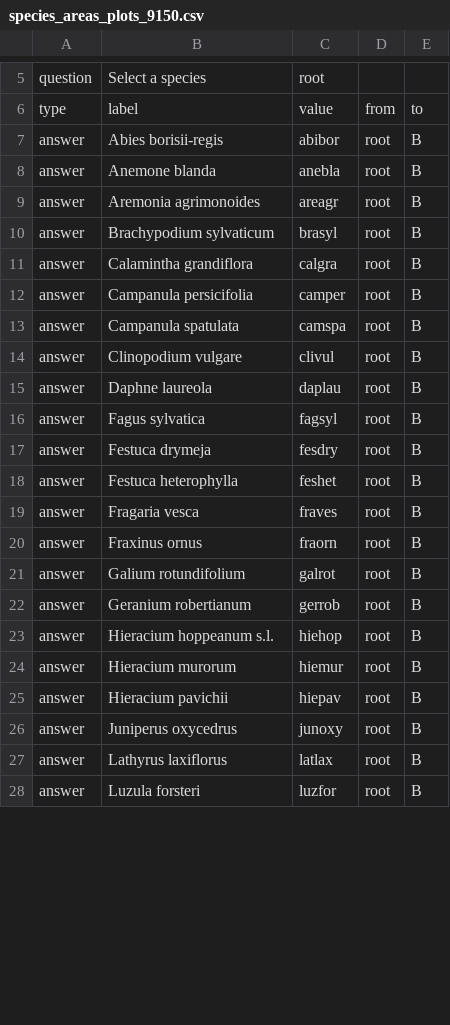
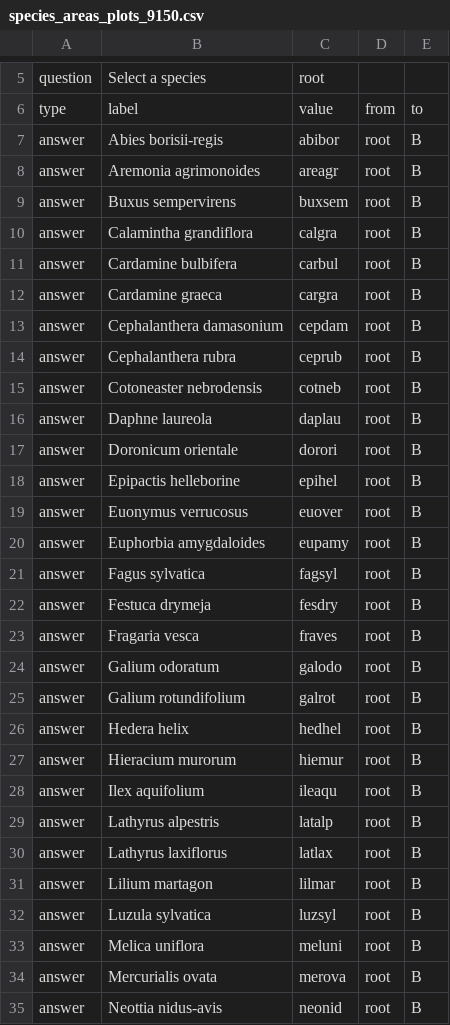
Before and after one commit to cobweb-eu/decision-tree-examples, a CSV file: species-area-plot/species_areas_plots_9150.csv, drawn as a sheet; only a part is shown, gaps mark what is left out; the diff covers the shown part only.

Commit message:
Update species list in both surveys

```diff
--- a/species-area-plot/species_areas_plots_9150.csv
+++ b/species-area-plot/species_areas_plots_9150.csv
@@ -8 +7,0 @@ answer,Abies borisii-regis,abibor,root,B
-answer,Anemone blanda,anebla,root,B
@@ -10 +9 @@ answer,Aremonia agrimonoides,areagr,root,B
-answer,Brachypodium sylvaticum,brasyl,root,B
+"answer","Buxus sempervirens","buxsem","root","B"
@@ -12,3 +11,5 @@ answer,Calamintha grandiflora,calgra,root,B
-answer,Campanula persicifolia,camper,root,B
-answer,Campanula spatulata,camspa,root,B
-answer,Clinopodium vulgare,clivul,root,B
+"answer","Cardamine bulbifera","carbul","root","B"
+"answer","Cardamine graeca","cargra","root","B"
+"answer","Cephalanthera damasonium","cepdam","root","B"
+"answer","Cephalanthera rubra","ceprub","root","B"
+"answer","Cotoneaster nebrodensis","cotneb","root","B"
@@ -15,0 +17,4 @@ answer,Daphne laureola,daplau,root,B
+"answer","Doronicum orientale","dorori","root","B"
+"answer","Epipactis helleborine","epihel","root","B"
+"answer","Euonymus verrucosus","euover","root","B"
+"answer","Euphorbia amygdaloides","eupamy","root","B"
@@ -18 +22,0 @@ answer,Festuca drymeja,fesdry,root,B
-answer,Festuca heterophylla,feshet,root,B
@@ -20 +24 @@ answer,Fragaria vesca,fraves,root,B
-answer,Fraxinus ornus,fraorn,root,B
+"answer","Galium odoratum","galodo","root","B"
@@ -22,2 +26 @@ answer,Galium rotundifolium,galrot,root,B
-answer,Geranium robertianum,gerrob,root,B
-answer,Hieracium hoppeanum s.l.,hiehop,root,B
+"answer","Hedera helix","hedhel","root","B"
@@ -25,2 +28,2 @@ answer,Hieracium murorum,hiemur,root,B
-answer,Hieracium pavichii,hiepav,root,B
-answer,Juniperus oxycedrus,junoxy,root,B
+"answer","Ilex aquifolium","ileaqu","root","B"
+"answer","Lathyrus alpestris","latalp","root","B"
@@ -28 +31,5 @@ answer,Lathyrus laxiflorus,latlax,root,B
-answer,Luzula forsteri,luzfor,root,B
+"answer","Lilium martagon","lilmar","root","B"
+"answer","Luzula sylvatica","luzsyl","root","B"
+"answer","Melica uniflora","meluni","root","B"
+"answer","Mercurialis ovata","merova","root","B"
+"answer","Neottia nidus-avis","neonid","root","B"
```
Also changed, not shown: 3 added rows, 3 removed rows and 20 edited cells elsewhere in this file, species-area-plot/species_areas_plots_9530.csv, 2 other files.
